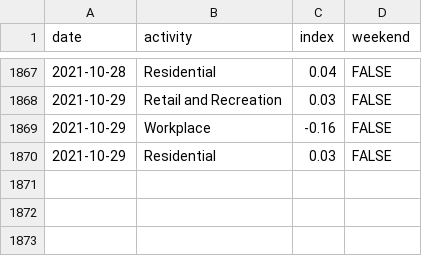
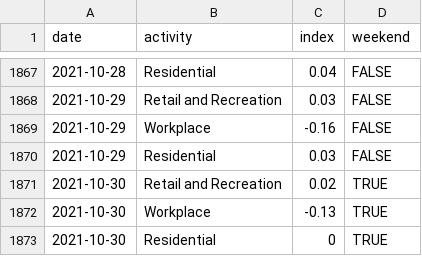
Before and after one commit to ercbk/IndianaCOVID19TrackerData, a CSV file: inst/extdata/goog_mob_ind.csv, drawn as a sheet; only a part is shown, gaps mark what is left out.

```diff
--- a/inst/extdata/goog_mob_ind.csv
+++ b/inst/extdata/goog_mob_ind.csv
@@ -1870 +1870,4 @@ date,activity,index,weekend
 2021-10-29,Residential,0.03,FALSE
+2021-10-30,Retail and Recreation,0.02,TRUE
+2021-10-30,Workplace,-0.13,TRUE
+2021-10-30,Residential,0,TRUE
```
Also changed, not shown: inst/extdata/age_cases_heat.csv, inst/extdata/beds_vents_complete.csv, 18 other files.
